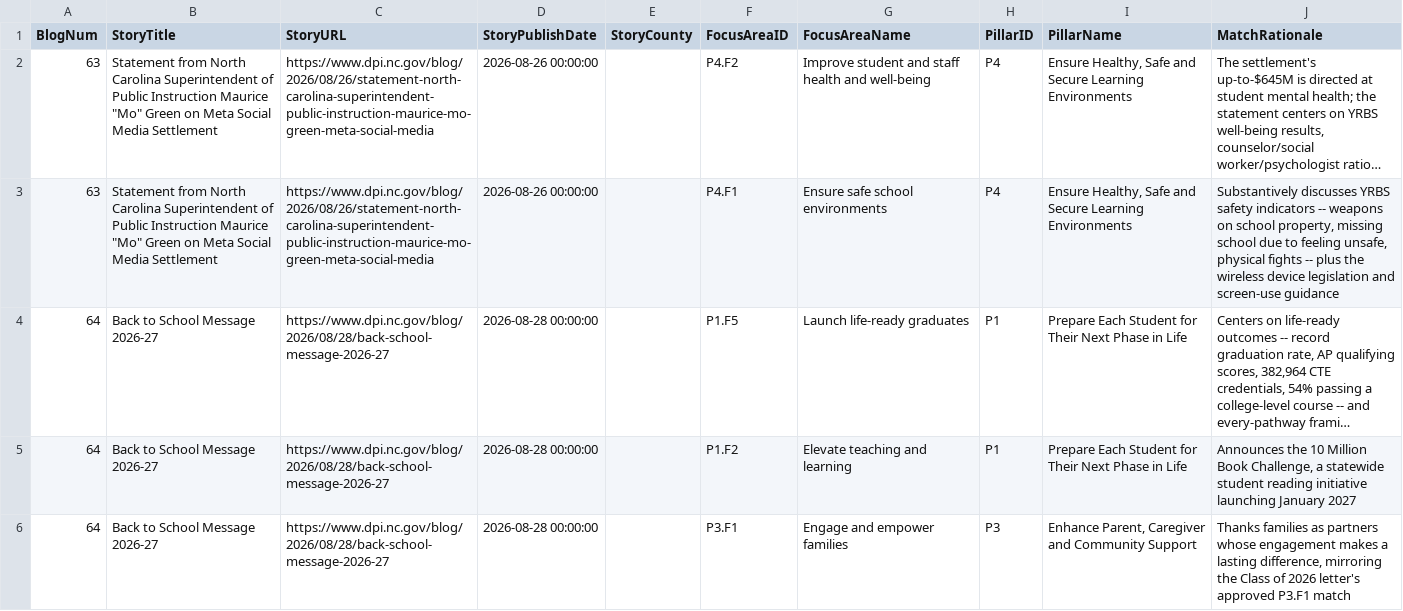
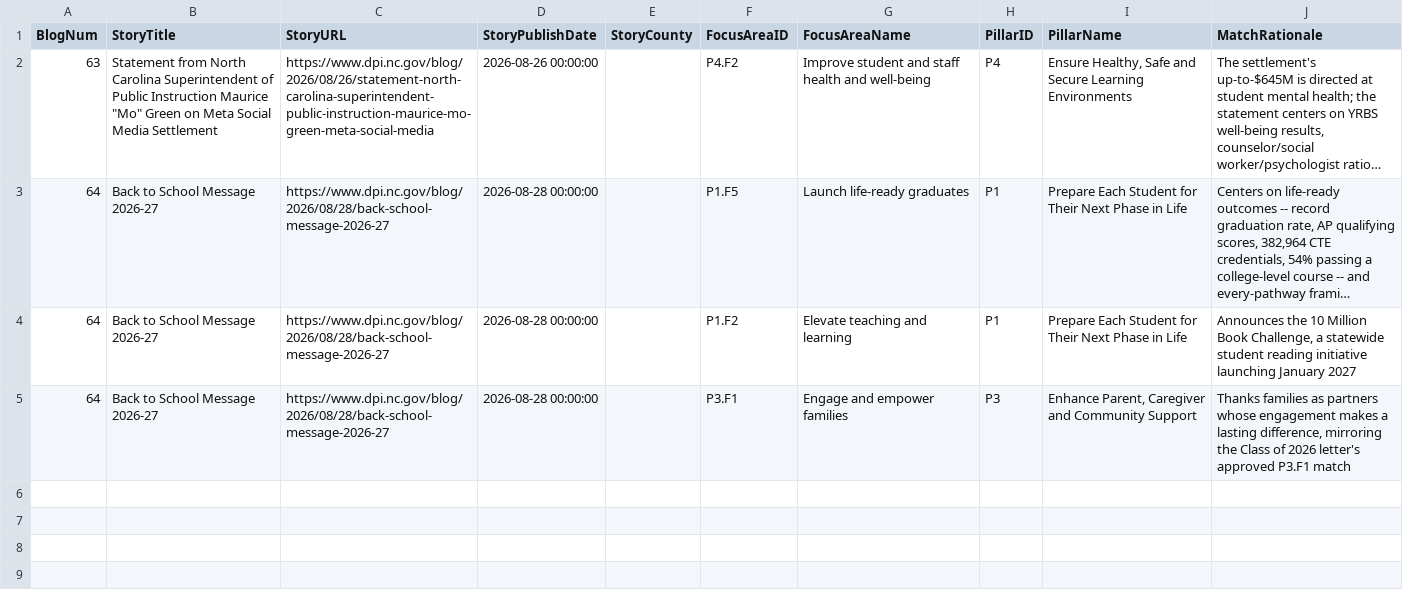
Before and after one commit to abax70/NCDPI-strategic-plan-site, a CSV file: data/blog_focus_area_matches_draft_2026-09.csv, drawn as a sheet; long unchanged cells end in …; the diff names each change by its address in the sheet, - before the commit and + after, or states it on an @@ line.

```diff
--- a/data/blog_focus_area_matches_draft_2026-09.csv
+++ b/data/blog_focus_area_matches_draft_2026-09.csv
-row 3: 63 | Statement from North Carolina Superintendent of Public Instruction Maurice "Mo" Green on Meta Social Media Settlement | https://www.dpi.nc.gov/blog/2026/08/26/statement-north-carolina-superintendent-public-instruction-maurice-mo-green-meta-social-media | 2026-08-26 00:00:00 |  | P4.F1 | Ensure safe school environments | P4 | Ensure Healthy, Safe and Secure Learning Environments | Substantively discusses YRBS safety indicators -- weapons on school property, missing school due to feeling unsafe, physical fights -- plus the wireless device legislation and screen-use guidance
```
Also changed, not shown: data/blog_focus_area_matches_final.csv, 2 other files.
